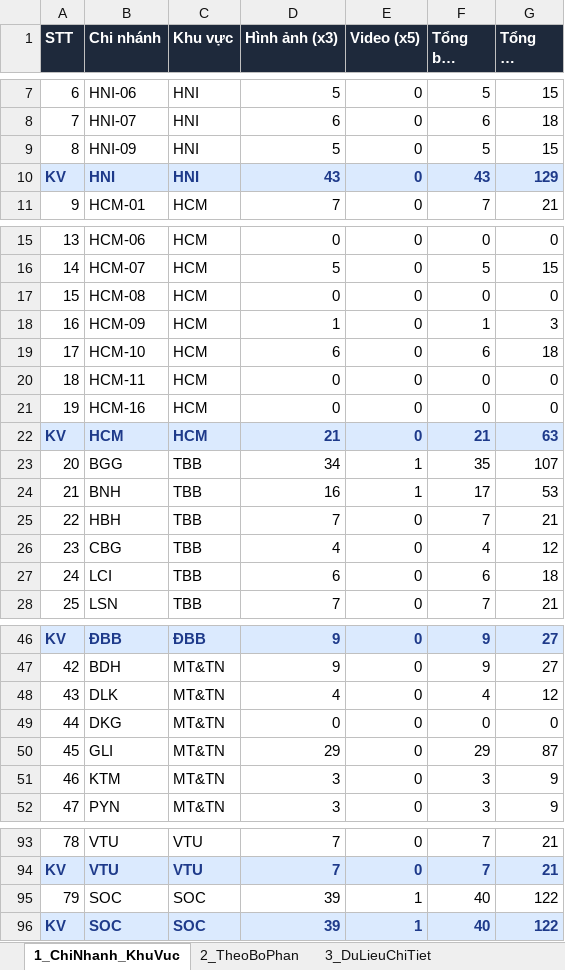
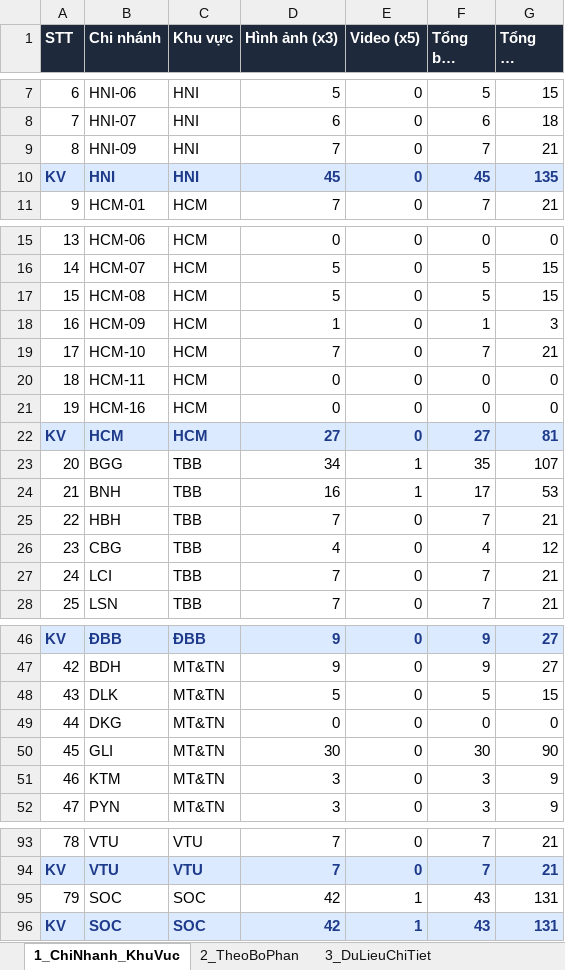
Before and after one commit to tanvuongisme/hopthoigian-ttc, an Excel workbook: Bao_Cao_Nu_Cuoi_TTC.xlsx, sheet 1_ChiNhanh_KhuVuc, drawn as a sheet; only a part is shown, gaps mark what is left out; long unchanged cells end in …; values as stored, in another font and other column widths than the file's, no borders; the diff covers the shown part only; the diff names each change by its address in the sheet, - before the commit and + after, or states it on an @@ line.

```diff
--- a/Bao_Cao_Nu_Cuoi_TTC.xlsx (sheet 1_ChiNhanh_KhuVuc)
+++ b/Bao_Cao_Nu_Cuoi_TTC.xlsx (sheet 1_ChiNhanh_KhuVuc)
-D9 (Hình ảnh (x3)): 5
+D9 (Hình ảnh (x3)): 7
-F9 (Tổng bài đăng): 5
+F9 (Tổng bài đăng): 7
-G9 (Tổng Nụ Cười): 15
+G9 (Tổng Nụ Cười): 21
-D10 (Hình ảnh (x3)): 43
+D10 (Hình ảnh (x3)): 45
-F10 (Tổng bài đăng): 43
+F10 (Tổng bài đăng): 45
-G10 (Tổng Nụ Cười): 129
+G10 (Tổng Nụ Cười): 135
-D17 (Hình ảnh (x3)): 0
+D17 (Hình ảnh (x3)): 5
-F17 (Tổng bài đăng): 0
+F17 (Tổng bài đăng): 5
-G17 (Tổng Nụ Cười): 0
+G17 (Tổng Nụ Cười): 15
-D19 (Hình ảnh (x3)): 6
+D19 (Hình ảnh (x3)): 7
-F19 (Tổng bài đăng): 6
+F19 (Tổng bài đăng): 7
-G19 (Tổng Nụ Cười): 18
+G19 (Tổng Nụ Cười): 21
-D22 (Hình ảnh (x3)): 21
+D22 (Hình ảnh (x3)): 27
-F22 (Tổng bài đăng): 21
+F22 (Tổng bài đăng): 27
-G22 (Tổng Nụ Cười): 63
+G22 (Tổng Nụ Cười): 81
-D27 (Hình ảnh (x3)): 6
+D27 (Hình ảnh (x3)): 7
-F27 (Tổng bài đăng): 6
+F27 (Tổng bài đăng): 7
-G27 (Tổng Nụ Cười): 18
+G27 (Tổng Nụ Cười): 21
-D48 (Hình ảnh (x3)): 4
+D48 (Hình ảnh (x3)): 5
-F48 (Tổng bài đăng): 4
+F48 (Tổng bài đăng): 5
-G48 (Tổng Nụ Cười): 12
+G48 (Tổng Nụ Cười): 15
-D50 (Hình ảnh (x3)): 29
+D50 (Hình ảnh (x3)): 30
-F50 (Tổng bài đăng): 29
+F50 (Tổng bài đăng): 30
-G50 (Tổng Nụ Cười): 87
+G50 (Tổng Nụ Cười): 90
-D95:D96 (Hình ảnh (x3)): 39
+D95:D96 (Hình ảnh (x3)): 42
-F95:F96 (Tổng bài đăng): 40
+F95:F96 (Tổng bài đăng): 43
-G95:G96 (Tổng Nụ Cười): 122
+G95:G96 (Tổng Nụ Cười): 131
```
Also changed, not shown: 15 edited cells elsewhere in this sheet, sheet 3_DuLieuChiTiet, sheet 2_TheoBoPhan, 4 other files.
